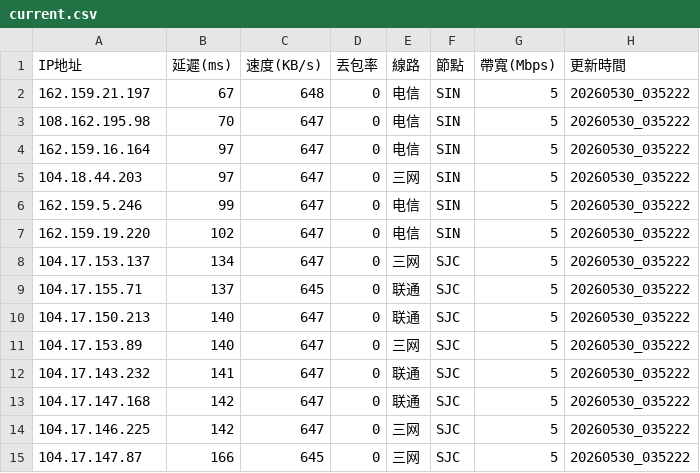
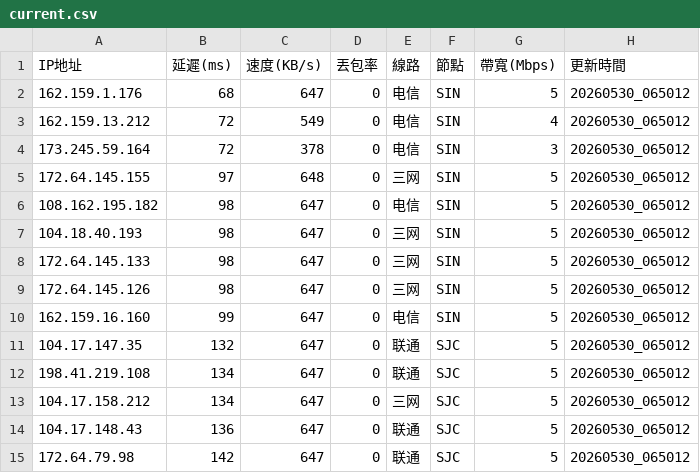
Before and after one commit to ssroom/ydltdx, a CSV file: data/current.csv, drawn as a sheet; only a part is shown; the diff covers the shown part only.

```diff
--- a/data/current.csv
+++ b/data/current.csv
@@ -1,15 +1,15 @@
 IP地址,延遲(ms),速度(KB/s),丟包率,線路,節點,帶寬(Mbps),更新時間
-162.159.21.197,67,648,0,电信,SIN,5,20260530_035222
-108.162.195.98,70,647,0,电信,SIN,5,20260530_035222
-162.159.16.164,97,647,0,电信,SIN,5,20260530_035222
-104.18.44.203,97,647,0,三网,SIN,5,20260530_035222
-162.159.5.246,99,647,0,电信,SIN,5,20260530_035222
-162.159.19.220,102,647,0,电信,SIN,5,20260530_035222
-104.17.153.137,134,647,0,三网,SJC,5,20260530_035222
-104.17.155.71,137,645,0,联通,SJC,5,20260530_035222
-104.17.150.213,140,647,0,联通,SJC,5,20260530_035222
-104.17.153.89,140,647,0,三网,SJC,5,20260530_035222
-104.17.143.232,141,647,0,联通,SJC,5,20260530_035222
-104.17.147.168,142,647,0,联通,SJC,5,20260530_035222
-104.17.146.225,142,647,0,三网,SJC,5,20260530_035222
-104.17.147.87,166,645,0,三网,SJC,5,20260530_035222
+162.159.1.176,68,647,0,电信,SIN,5,20260530_065012
+162.159.13.212,72,549,0,电信,SIN,4,20260530_065012
+173.245.59.164,72,378,0,电信,SIN,3,20260530_065012
+172.64.145.155,97,648,0,三网,SIN,5,20260530_065012
+108.162.195.182,98,647,0,电信,SIN,5,20260530_065012
+104.18.40.193,98,647,0,三网,SIN,5,20260530_065012
+172.64.145.133,98,647,0,三网,SIN,5,20260530_065012
+172.64.145.126,98,647,0,三网,SIN,5,20260530_065012
+162.159.16.160,99,647,0,电信,SIN,5,20260530_065012
+104.17.147.35,132,647,0,联通,SJC,5,20260530_065012
+198.41.219.108,134,647,0,联通,SJC,5,20260530_065012
+104.17.158.212,134,647,0,三网,SJC,5,20260530_065012
+104.17.148.43,136,647,0,联通,SJC,5,20260530_065012
+172.64.79.98,142,647,0,联通,SJC,5,20260530_065012
```
Also changed, not shown: 4 added rows, 4 removed rows and 8 edited cells elsewhere in this file, data/latest.csv, 5 other files.
